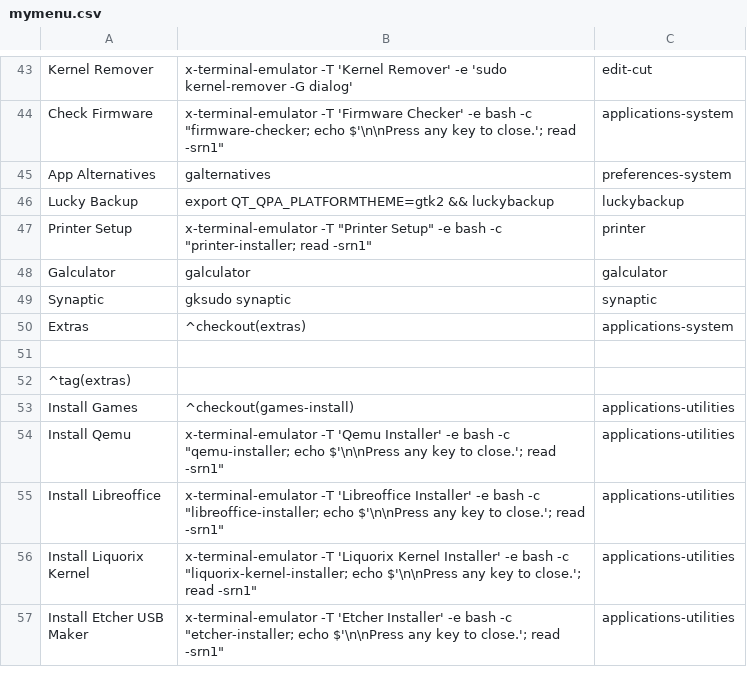
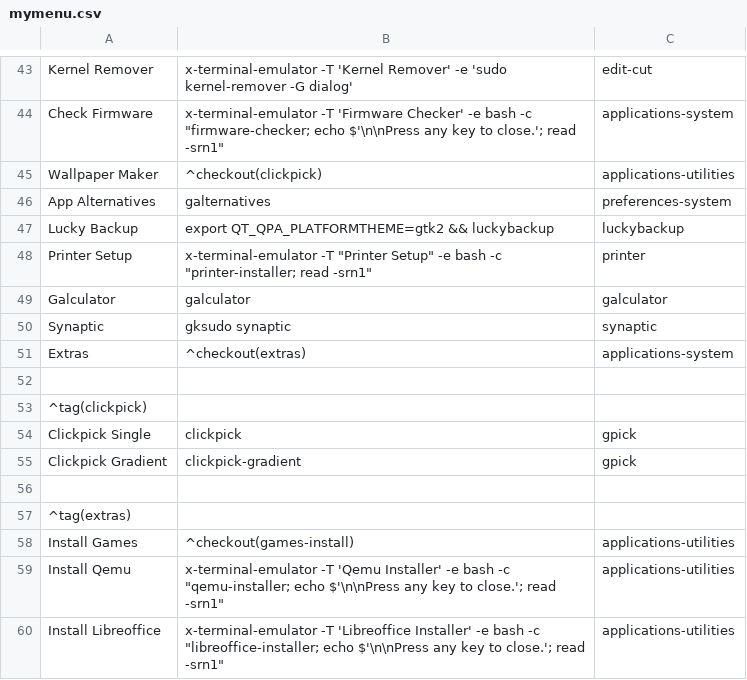
Before and after one commit to sleekmason/Lilidog, a CSV file: config/includes.chroot_after_packages/etc/skel/.config/jgmenu/jgmenu.bak/mymenu.csv, drawn as a sheet; only a part is shown, gaps mark what is left out; the shorter side is filled out with more unchanged rows; the diff names each change by its address in the sheet, - before the commit and + after, or states it on an @@ line.

Commit message:
Added Clickpick Wallpaper Maker to make single color and gradient wallpapers.

```diff
--- a/config/includes.chroot_after_packages/etc/skel/.config/jgmenu/jgmenu.bak/mymenu.csv
+++ b/config/includes.chroot_after_packages/etc/skel/.config/jgmenu/jgmenu.bak/mymenu.csv
+row 45: Wallpaper Maker | ^checkout(clickpick) | applications-utilities
+row 52: (empty)
+row 53: ^tag(clickpick)
+row 54: Clickpick Single | clickpick | gpick
+row 55: Clickpick Gradient | clickpick-gradient | gpick
```
Also changed, not shown: config/includes.chroot_after_packages/etc/skel/.config/jgmenu/mymenu.csv, 8 other files.
